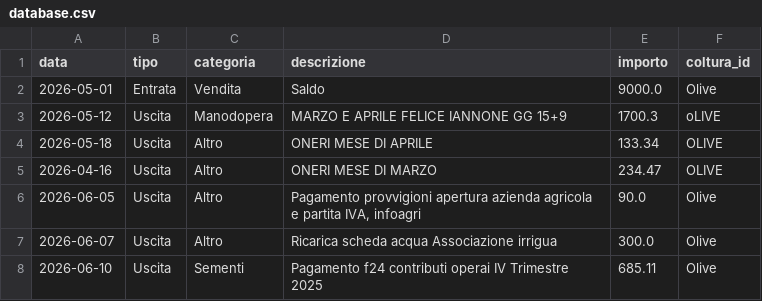
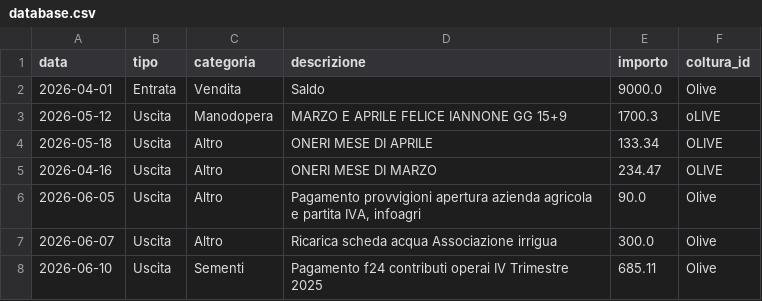
Before and after one commit to antonellomazzilli-bit/agri-finance, a CSV file: database.csv, drawn as a sheet.

Commit message:
Modifica riga del 01/04/2026

```diff
--- a/database.csv
+++ b/database.csv
@@ -1,3 +1,3 @@
 data,tipo,categoria,descrizione,importo,coltura_id
-2026-05-01,Entrata,Vendita,Saldo,9000.0,Olive
+2026-04-01,Entrata,Vendita,Saldo,9000.0,Olive
 2026-05-12,Uscita,Manodopera,MARZO E APRILE FELICE IANNONE GG 15+9,1700.3,oLIVE
```
